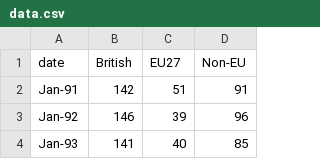
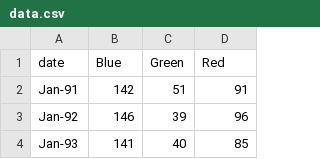
Before and after one commit to ONSvisual/Simple-charts, a CSV file: Line/data.csv, drawn as a sheet; only a part is shown.

Commit message:
Add direct line labeling to Line and buttons

```diff
--- a/Line/data.csv
+++ b/Line/data.csv
@@ -1,2 +1,2 @@
-date,British,EU27,Non-EU
+date,Blue,Green,Red
 Jan-91,142,51,91
```
Also changed, not shown: 4 other files.
